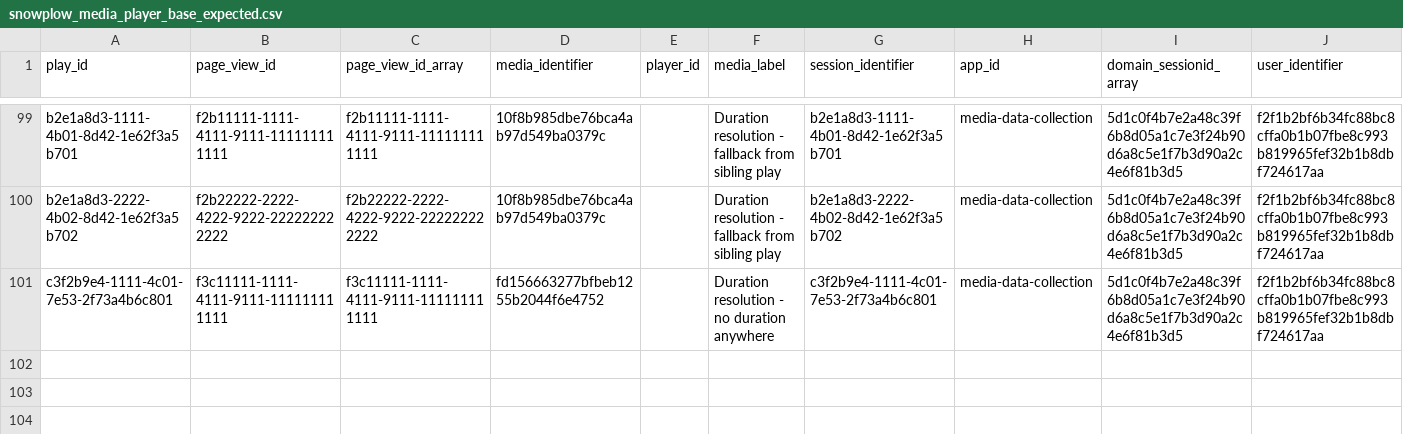
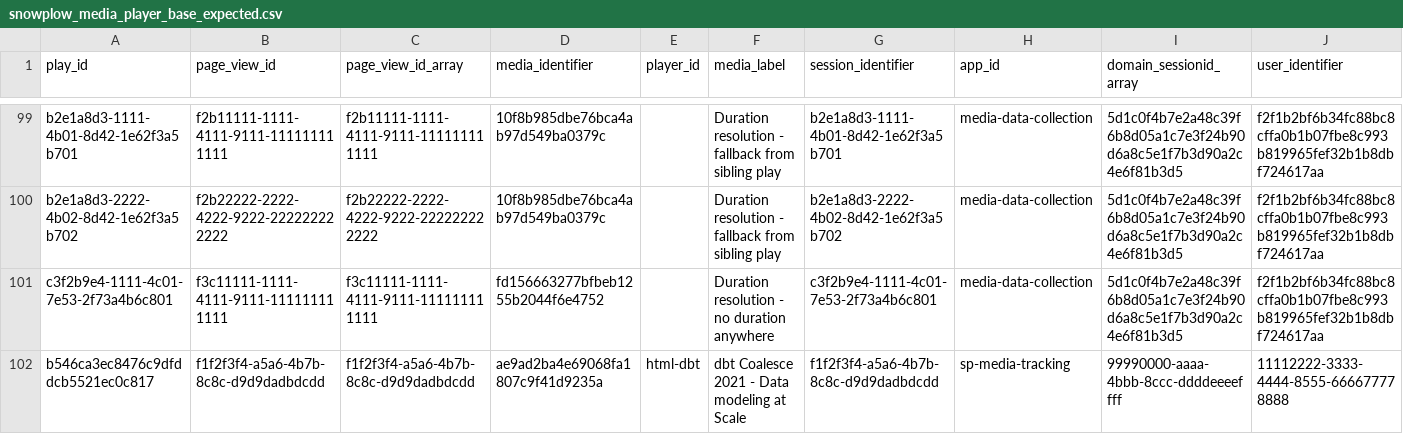
Before and after one commit to snowplow/dbt-snowplow-media-player, a CSV file: integration_tests/data/expected/snowplow_media_player_base_expected.csv, drawn as a sheet; only a part is shown, gaps mark what is left out; rows hold the shown columns only; the diff names each change by its address in the sheet, - before the commit and + after, or states it on an @@ line.

```diff
--- a/integration_tests/data/expected/snowplow_media_player_base_expected.csv
+++ b/integration_tests/data/expected/snowplow_media_player_base_expected.csv
+row 102: b546ca3ec8476c9dfddcb5521ec0c817 | f1f2f3f4-a5a6-4b7b-8c8c-d9d9dadbdcdd | f1f2f3f4-a5a6-4b7b-8c8c-d9d9dadbdcdd | ae9ad2ba4e69068fa1807c9f41d9235a | html-dbt | dbt Coalesce 2021 - Data modeling at Scale | f1f2f3f4-a5a6-4b7b-8c8c-d9d9dadbdcdd | sp-media-tracking | 99990000-aaaa-4bbb-8ccc-ddddeeeeffff | 11112222-3333-4444-8555-666677778888
```
Also changed, not shown: integration_tests/data/source/com_snowplowanalytics_snowplow_media_player_1.csv, integration_tests/data/source/com_snowplowanalytics_snowplow_media_player_event_1.csv, 3 other files.
